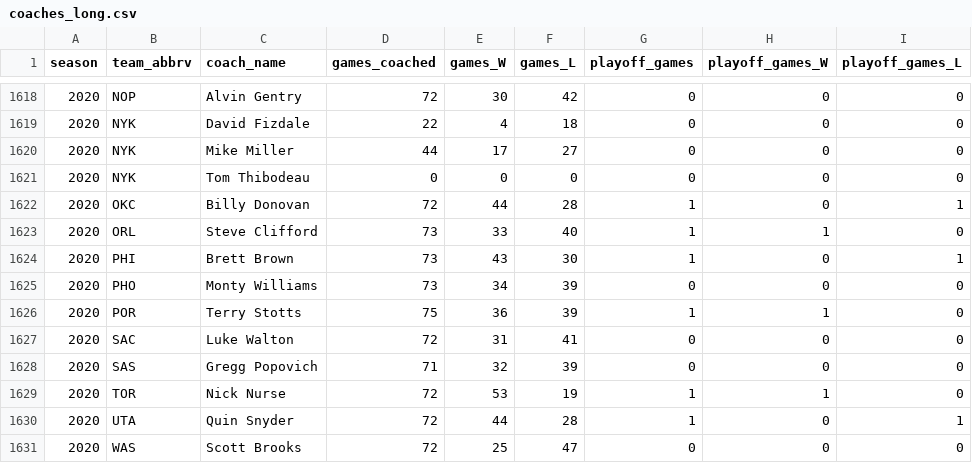
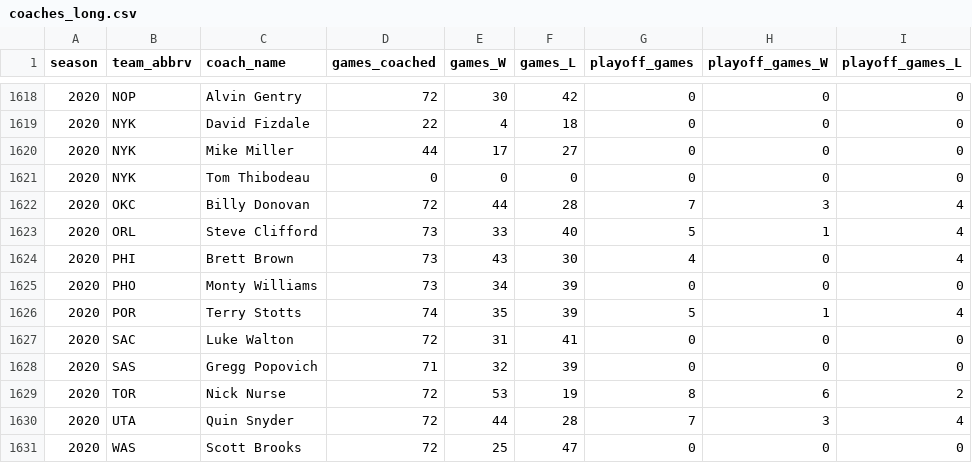
Before and after one commit to spoonertaylor/NBA_Coaches, a CSV file: coaches_long.csv, drawn as a sheet; only a part is shown, gaps mark what is left out; the diff covers the shown part only; the diff names each change by its address in the sheet, - before the commit and + after, or states it on an @@ line.

```diff
--- a/coaches_long.csv
+++ b/coaches_long.csv
-G1622 (playoff_games): 1
+G1622 (playoff_games): 7
-H1622 (playoff_games_W): 0
+H1622 (playoff_games_W): 3
-I1622 (playoff_games_L): 1
+I1622 (playoff_games_L): 4
-G1623 (playoff_games): 1
+G1623 (playoff_games): 5
-I1623 (playoff_games_L): 0
+I1623 (playoff_games_L): 4
-G1624 (playoff_games): 1
+G1624 (playoff_games): 4
-I1624 (playoff_games_L): 1
+I1624 (playoff_games_L): 4
-D1626 (games_coached): 75
+D1626 (games_coached): 74
-E1626 (games_W): 36
+E1626 (games_W): 35
-G1626 (playoff_games): 1
+G1626 (playoff_games): 5
-I1626 (playoff_games_L): 0
+I1626 (playoff_games_L): 4
-G1629 (playoff_games): 1
+G1629 (playoff_games): 8
-H1629 (playoff_games_W): 1
+H1629 (playoff_games_W): 6
-I1629 (playoff_games_L): 0
+I1629 (playoff_games_L): 2
-G1630 (playoff_games): 1
+G1630 (playoff_games): 7
-H1630 (playoff_games_W): 0
+H1630 (playoff_games_W): 3
-I1630 (playoff_games_L): 1
+I1630 (playoff_games_L): 4
```
Also changed, not shown: 30 edited cells elsewhere in this file, coaches_wide.csv, 1 other file.
